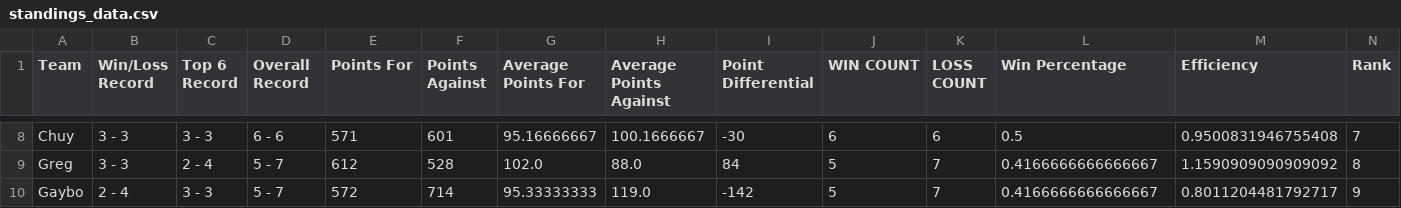
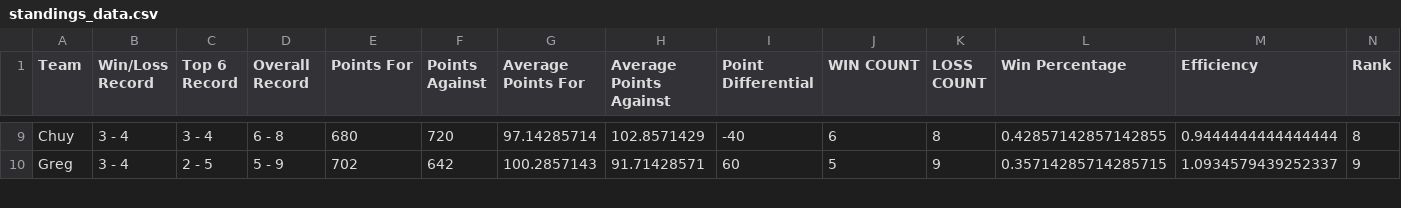
Before and after one commit to EElkadi/fantasyfootballdashboard, a CSV file: data/standings_data.csv, drawn as a sheet; only a part is shown, gaps mark what is left out; removed rows and columns are numbered as before the commit, all else as after; the diff covers the shown part only; the diff names each change by its address in the sheet, - before the commit and + after, or states it on an @@ line.

```diff
--- a/data/standings_data.csv
+++ b/data/standings_data.csv
-B9:B10 (Win/Loss Record): 3 - 3
+B9:B10 (Win/Loss Record): 3 - 4
-C9 (Top 6 Record): 3 - 3
+C9 (Top 6 Record): 3 - 4
-D9 (Overall Record): 6 - 6
+D9 (Overall Record): 6 - 8
-E9 (Points For): 571
+E9 (Points For): 680
-F9 (Points Against): 601
+F9 (Points Against): 720
-G9 (Average Points For): 95.16666667
+G9 (Average Points For): 97.14285714
-H9 (Average Points Against): 100.1666667
+H9 (Average Points Against): 102.8571429
-I9 (Point Differential): -30
+I9 (Point Differential): -40
-K9 (LOSS COUNT): 6
+K9 (LOSS COUNT): 8
-L9 (Win Percentage): 0.5
+L9 (Win Percentage): 0.42857142857142855
-M9 (Efficiency): 0.9500831946755408
+M9 (Efficiency): 0.9444444444444444
-N9 (Rank): 7
+N9 (Rank): 8
-C10 (Top 6 Record): 2 - 4
+C10 (Top 6 Record): 2 - 5
-D10 (Overall Record): 5 - 7
+D10 (Overall Record): 5 - 9
-E10 (Points For): 612
+E10 (Points For): 702
-F10 (Points Against): 528
+F10 (Points Against): 642
-G10 (Average Points For): 102.0
+G10 (Average Points For): 100.2857143
-H10 (Average Points Against): 88.0
+H10 (Average Points Against): 91.71428571
-I10 (Point Differential): 84
+I10 (Point Differential): 60
-K10 (LOSS COUNT): 7
+K10 (LOSS COUNT): 9
-L10 (Win Percentage): 0.4166666666666667
+L10 (Win Percentage): 0.35714285714285715
-M10 (Efficiency): 1.1590909090909092
+M10 (Efficiency): 1.0934579439252337
-N10 (Rank): 8
+N10 (Rank): 9
-row 10: Gaybo | 2 - 4 | 3 - 3 | 5 - 7 | 572 | 714 | 95.33333333 | 119.0 | -142 | 5 | 7 | 0.4166666666666667 | 0.8011204481792717 | 9
```
Also changed, not shown: 2 added rows, 1 removed row and 91 edited cells elsewhere in this file, data/players_data.csv, data/teams_data.csv.
